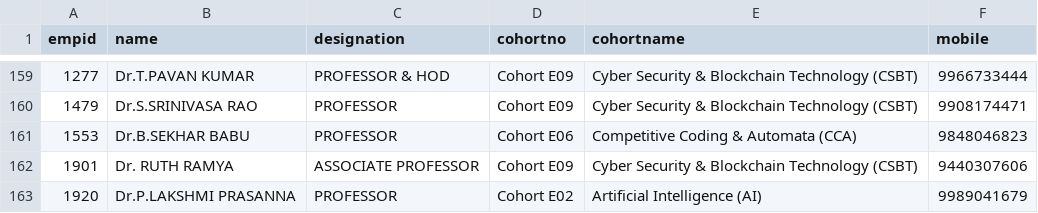
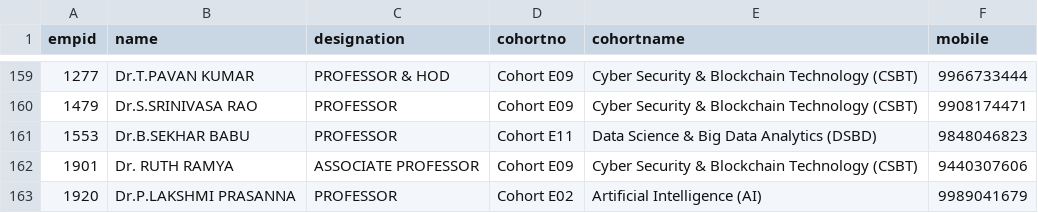
Before and after one commit to klu2300031699/COHORT-DATA, a CSV file: public/faculty data.csv, drawn as a sheet; only a part is shown, gaps mark what is left out.

Commit message:
add new data

```diff
--- a/public/faculty data.csv
+++ b/public/faculty data.csv
@@ -160,3 +160,3 @@ empid,name,designation,cohortno,cohortname,mobile
 1479,Dr.S.SRINIVASA RAO,PROFESSOR,Cohort E09,Cyber Security & Blockchain Technology (CSBT),9908174471
-1553,Dr.B.SEKHAR BABU,PROFESSOR,Cohort E06,Competitive Coding & Automata (CCA),9848046823
+1553,Dr.B.SEKHAR BABU,PROFESSOR,Cohort E11,Data Science & Big Data Analytics (DSBD),9848046823
 1901,Dr. RUTH RAMYA,ASSOCIATE PROFESSOR,Cohort E09,Cyber Security & Blockchain Technology (CSBT),9440307606
```
Also changed, not shown: public/login.csv.
